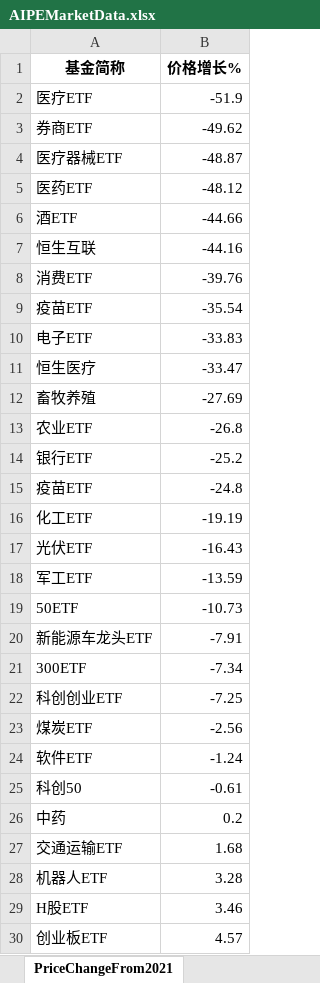
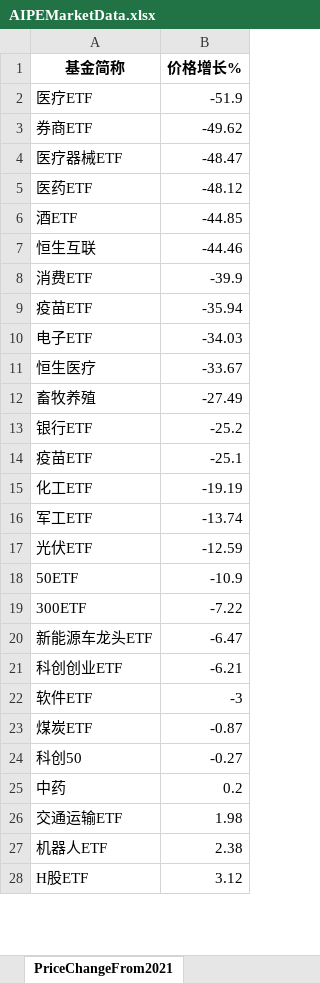
Before and after one commit to digital-era/AIPEMarketDashboard, an Excel workbook: AIPEMarketData.xlsx, sheet PriceChangeFrom2021, drawn as a sheet; only a part is shown; values as stored, in another font and other column widths than the file's, no borders; removed rows and columns are numbered as before the commit, all else as after; the diff covers the shown part only; the diff names each change by its address in the sheet, - before the commit and + after, or states it on an @@ line.

```diff
--- a/AIPEMarketData.xlsx (sheet PriceChangeFrom2021)
+++ b/AIPEMarketData.xlsx (sheet PriceChangeFrom2021)
-B4 (价格增长%): -48.87
+B4 (价格增长%): -48.47
-B6 (价格增长%): -44.66
+B6 (价格增长%): -44.85
-B7 (价格增长%): -44.16
+B7 (价格增长%): -44.46
-B8 (价格增长%): -39.76
+B8 (价格增长%): -39.9
-B9 (价格增长%): -35.54
+B9 (价格增长%): -35.94
-B10 (价格增长%): -33.83
+B10 (价格增长%): -34.03
-B11 (价格增长%): -33.47
+B11 (价格增长%): -33.67
-B12 (价格增长%): -27.69
+B12 (价格增长%): -27.49
-row 13: 农业ETF | -26.8
-B14 (价格增长%): -24.8
+B14 (价格增长%): -25.1
-row 17: 光伏ETF | -16.43
-B16 (价格增长%): -13.59
+B16 (价格增长%): -13.74
+row 17: 光伏ETF | -12.59
-B18 (价格增长%): -10.73
+B18 (价格增长%): -10.9
-row 20: 新能源车龙头ETF | -7.91
-B19 (价格增长%): -7.34
+B19 (价格增长%): -7.22
+row 20: 新能源车龙头ETF | -6.47
-B21 (价格增长%): -7.25
+B21 (价格增长%): -6.21
-row 23: 煤炭ETF | -2.56
-B22 (价格增长%): -1.24
+B22 (价格增长%): -3
+row 23: 煤炭ETF | -0.87
-B24 (价格增长%): -0.61
+B24 (价格增长%): -0.27
-B26 (价格增长%): 1.68
+B26 (价格增长%): 1.98
-B27 (价格增长%): 3.28
+B27 (价格增长%): 2.38
-B28 (价格增长%): 3.46
+B28 (价格增长%): 3.12
-row 30: 创业板ETF | 4.57
```
Also changed, not shown: 5 added rows, 5 removed rows and 26 edited cells elsewhere in this sheet, sheet DistributeHotIndustry, sheet PriceThisYearChange, sheet UDI_GDI_ThisYear, sheet TopStockIn5DaysMainFund, sheet ShareChangeFrom2021, sheet TopStockInTopPotScore, 7 more sheets, 1 other file.
